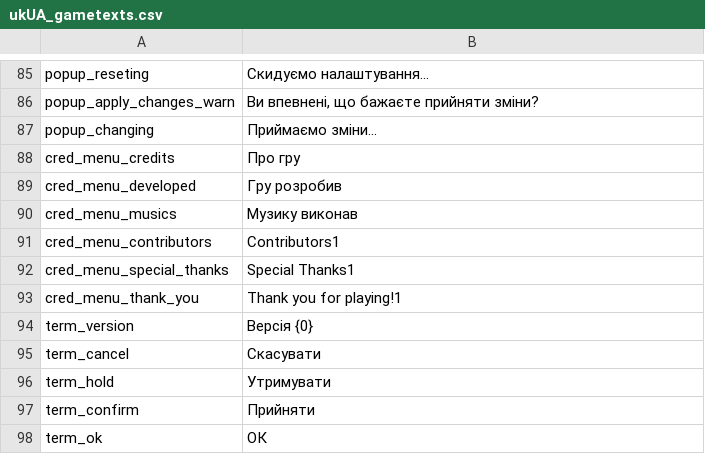
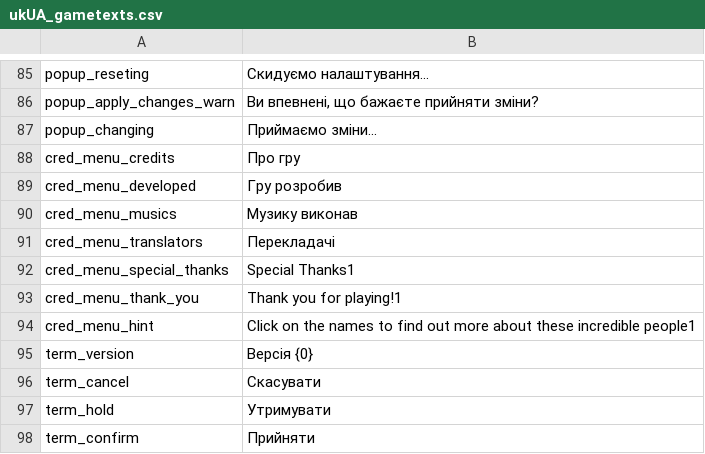
Before and after one commit to 5RKS/Hells_Voyager_Translation, a CSV file: ukUA_gametexts.csv, drawn as a sheet; only a part is shown, gaps mark what is left out; the shorter side is filled out with more unchanged rows; removed rows and columns are numbered as before the commit, all else as after; the diff names each change by its address in the sheet, - before the commit and + after, or states it on an @@ line.

Commit message:
Sync.

```diff
--- a/ukUA_gametexts.csv
+++ b/ukUA_gametexts.csv
-row 91: cred_menu_contributors | Contributors1
+row 91: cred_menu_translators | Перекладачі
+row 94: cred_menu_hint | Click on the names to find out more about these incredible people1
```
